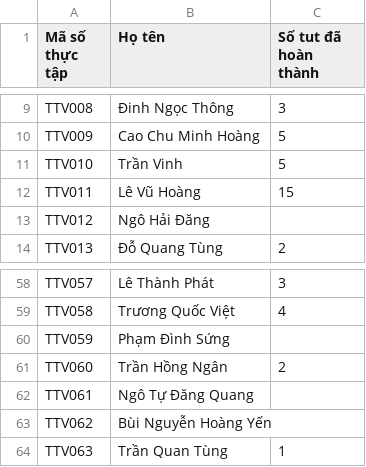
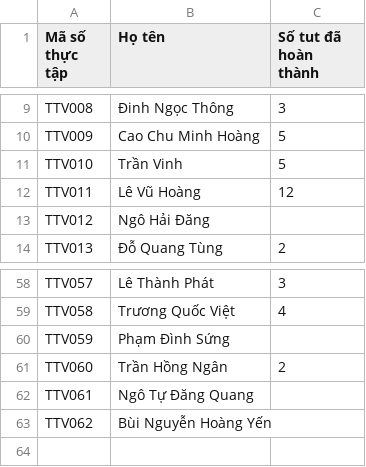
Before and after one commit to qtheboss/contanalytics, a CSV file: internship/Danh_sach_thuc_tap_BigData.csv, drawn as a sheet; only a part is shown, gaps mark what is left out.

Commit message:
Delete row 64

```diff
--- a/internship/Danh_sach_thuc_tap_BigData.csv
+++ b/internship/Danh_sach_thuc_tap_BigData.csv
@@ -11,3 +11,3 @@ TTV009,Cao Chu Minh Hoàng,5
 TTV010,Trần Vinh,5
-TTV011,Lê Vũ Hoàng,15
+TTV011,Lê Vũ Hoàng,12
 TTV012,Ngô Hải Đăng,
@@ -63,2 +63 @@ TTV061,Ngô Tự Đăng Quang,
 TTV062,Bùi Nguyễn Hoàng Yến,
-TTV063,Trần Quan Tùng,1
```
